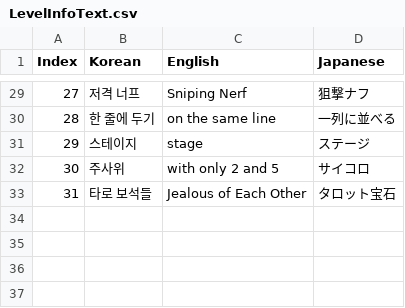
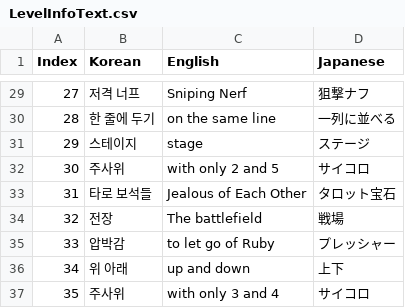
Before and after one commit to KathGaan/GEMSTAIR, a CSV file: Assets/Resources/TextCSV/LevelInfoText.csv, drawn as a sheet; only a part is shown, gaps mark what is left out.

```diff
--- a/Assets/Resources/TextCSV/LevelInfoText.csv
+++ b/Assets/Resources/TextCSV/LevelInfoText.csv
@@ -33 +33,5 @@ Index,Korean,English,Japanese
 31,타로 보석들,"Jealous of Each Other",タロット宝石
+32,전장,The battlefield,戦場
+33,압박감,to let go of Ruby,プレッシャー
+34,위 아래,up and down,上下
+35,주사위,with only 3 and 4,サイコロ
```
Also changed, not shown: Assets/Resources/TextCSV/GemInfoText.csv, Assets/Resources/TextCSV/LevelNameText.csv, 51 other files.
